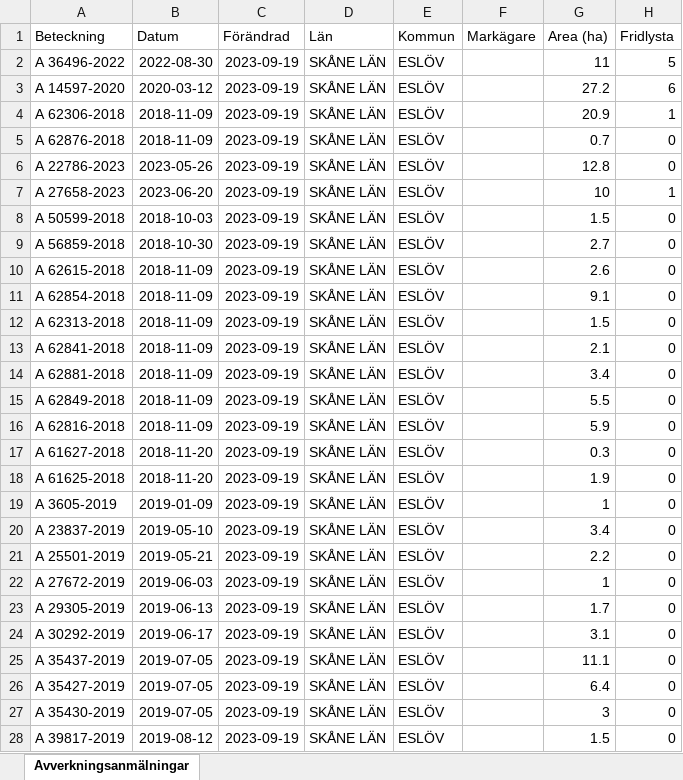
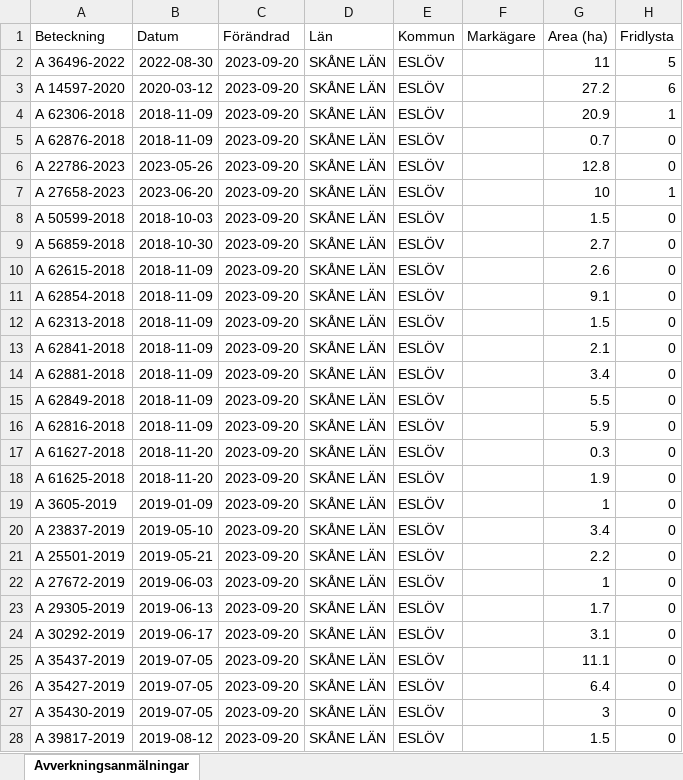
Before and after one commit to klasma/Logging_ESLOV, an Excel workbook: Översikt ESLÖV.xlsx, sheet Avverkningsanmälningar, drawn as a sheet; only a part is shown; values as stored, in another font and other column widths than the file's, no borders; the diff covers the shown part only; the diff names each change by its address in the sheet, - before the commit and + after, or states it on an @@ line.

```diff
--- a/Översikt ESLÖV.xlsx (sheet Avverkningsanmälningar)
+++ b/Översikt ESLÖV.xlsx (sheet Avverkningsanmälningar)
-C2:C28 (Förändrad): 2023-09-19
+C2:C28 (Förändrad): 2023-09-20
```
Also changed, not shown: 49 edited cells elsewhere in this sheet, artfynd/A 14597-2020.xlsx, artfynd/A 22786-2023.xlsx, 29 other files.
